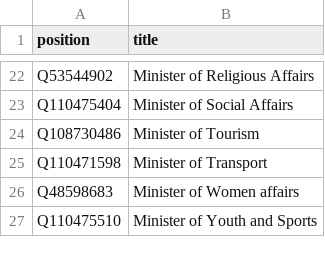
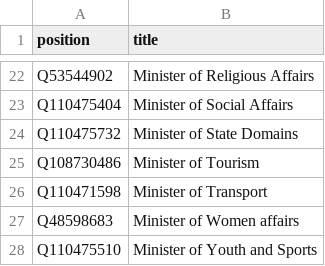
Before and after one commit to every-politician-scrapers/tunisia-ministers, a CSV file: wikidata/wanted-positions.csv, drawn as a sheet; only a part is shown, gaps mark what is left out.

Commit message:
compare frwiki Ministers of State Domains

```diff
--- a/wikidata/wanted-positions.csv
+++ b/wikidata/wanted-positions.csv
@@ -23,2 +23,3 @@ Q53544902,Minister of Religious Affairs
 Q110475404,Minister of Social Affairs
+Q110475732,Minister of State Domains
 Q108730486,Minister of Tourism
```
Also changed, not shown: 9 other files.
